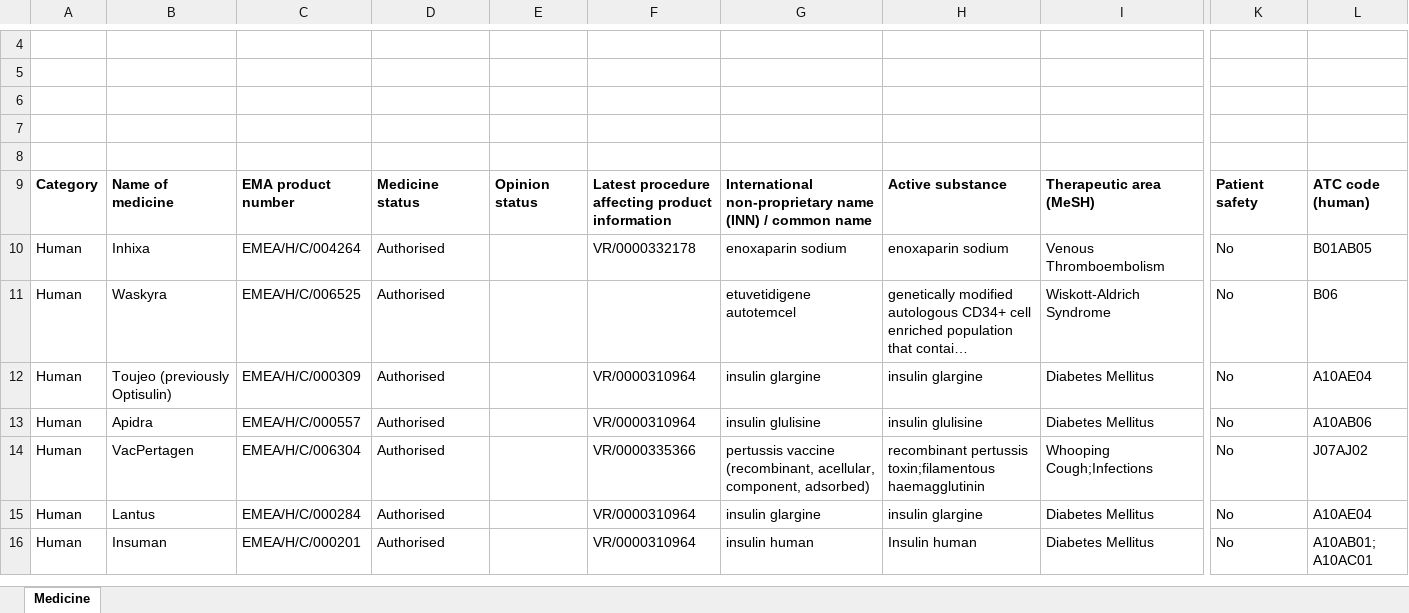
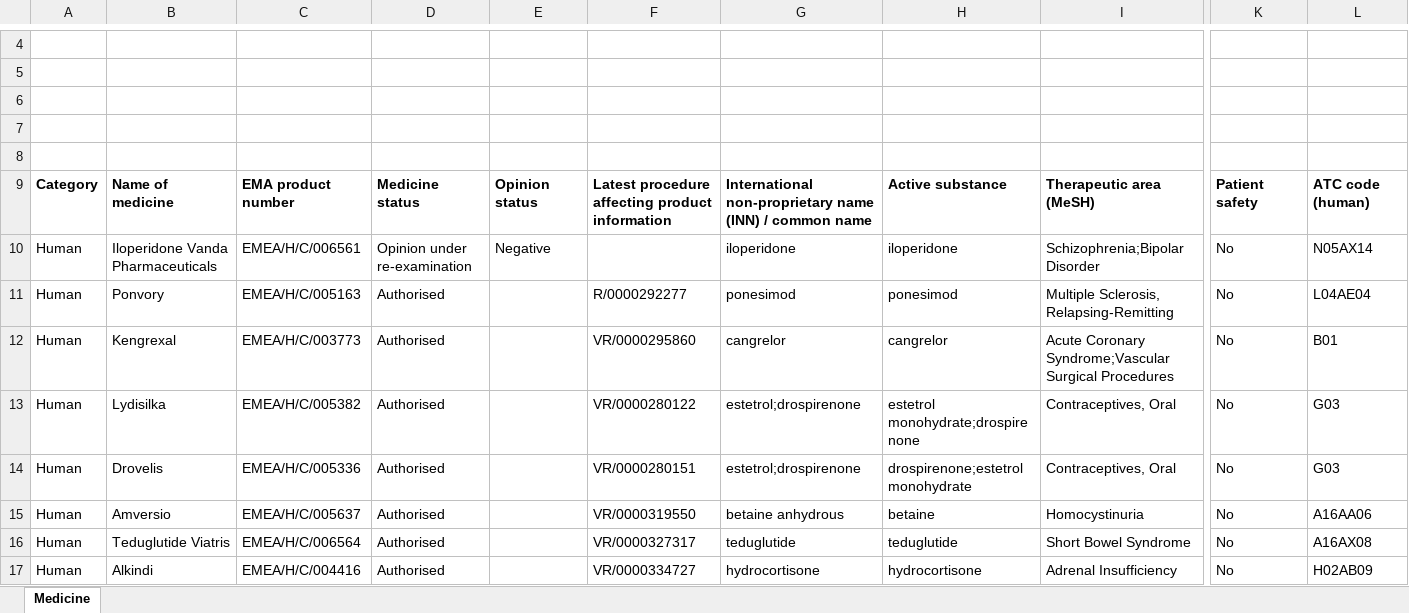
Before and after one commit to mi-erasmusmc/ema-authorised-to-rxnorm-mappings, an Excel workbook: data/ema/medicines_output_medicines_report_en.xlsx, sheet Medicine, drawn as a sheet; only a part is shown, gaps mark what is left out; the shorter side is filled out with more unchanged rows; long unchanged cells end in …; values as stored, in another font and other column widths than the file's, no borders; charts and pictures not drawn; rows hold the shown columns only; the diff covers the shown part only; the diff names each change by its address in the sheet, - before the commit and + after, or states it on an @@ line.

```diff
--- a/data/ema/medicines_output_medicines_report_en.xlsx (sheet Medicine)
+++ b/data/ema/medicines_output_medicines_report_en.xlsx (sheet Medicine)
+row 10: Human | Iloperidone Vanda Pharmaceuticals | EMEA/H/C/006561 | Opinion under re-examination | Negative |  | iloperidone | iloperidone | Schizophrenia;Bipolar Disorder | No | N05AX14
+row 11: Human | Ponvory | EMEA/H/C/005163 | Authorised |  | R/0000292277 | ponesimod | ponesimod | Multiple Sclerosis, Relapsing-Remitting | No | L04AE04
+row 12: Human | Kengrexal | EMEA/H/C/003773 | Authorised |  | VR/0000295860 | cangrelor | cangrelor | Acute Coronary Syndrome;Vascular Surgical Procedures | No | B01
+row 13: Human | Lydisilka | EMEA/H/C/005382 | Authorised |  | VR/0000280122 | estetrol;drospirenone | estetrol monohydrate;drospirenone | Contraceptives, Oral | No | G03
+row 14: Human | Drovelis | EMEA/H/C/005336 | Authorised |  | VR/0000280151 | estetrol;drospirenone | drospirenone;estetrol monohydrate | Contraceptives, Oral | No | G03
+row 15: Human | Amversio | EMEA/H/C/005637 | Authorised |  | VR/0000319550 | betaine anhydrous | betaine | Homocystinuria | No | A16AA06
+row 16: Human | Teduglutide Viatris | EMEA/H/C/006564 | Authorised |  | VR/0000327317 | teduglutide | teduglutide | Short Bowel Syndrome | No | A16AX08
+row 17: Human | Alkindi | EMEA/H/C/004416 | Authorised |  | VR/0000334727 | hydrocortisone | hydrocortisone | Adrenal Insufficiency | No | H02AB09
```
Also changed, not shown: 8 added rows, 16 removed rows and 5 edited cells elsewhere in this sheet, 24 other files.
